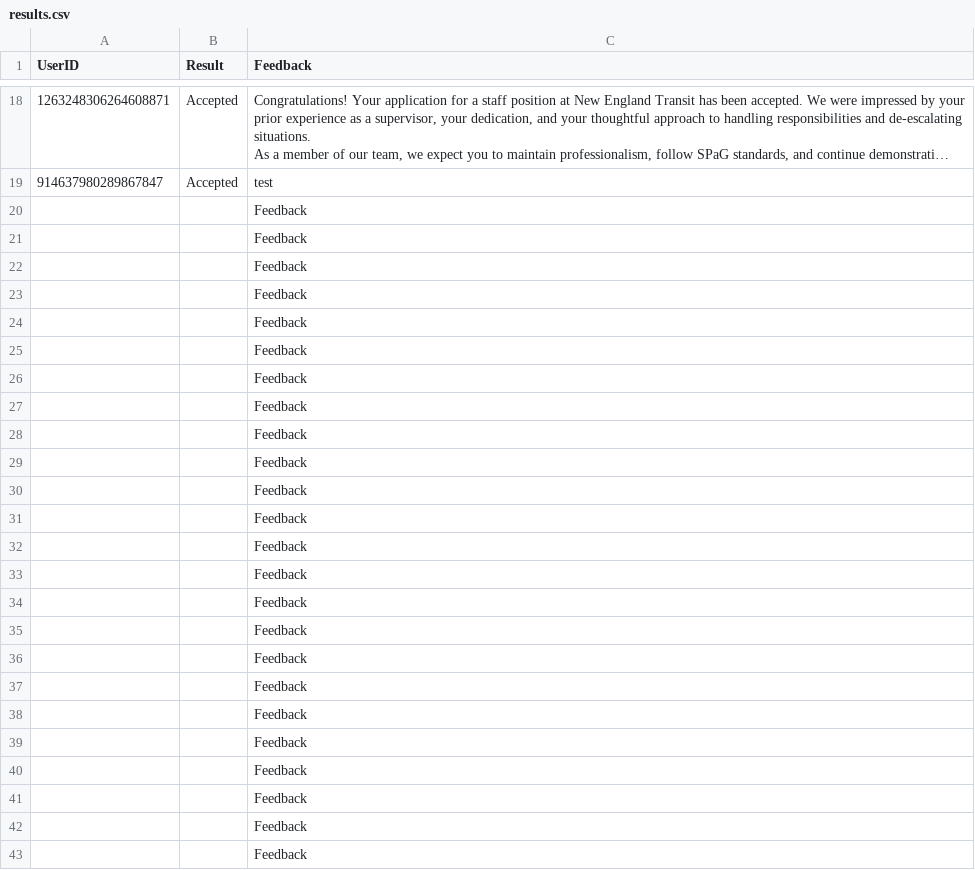
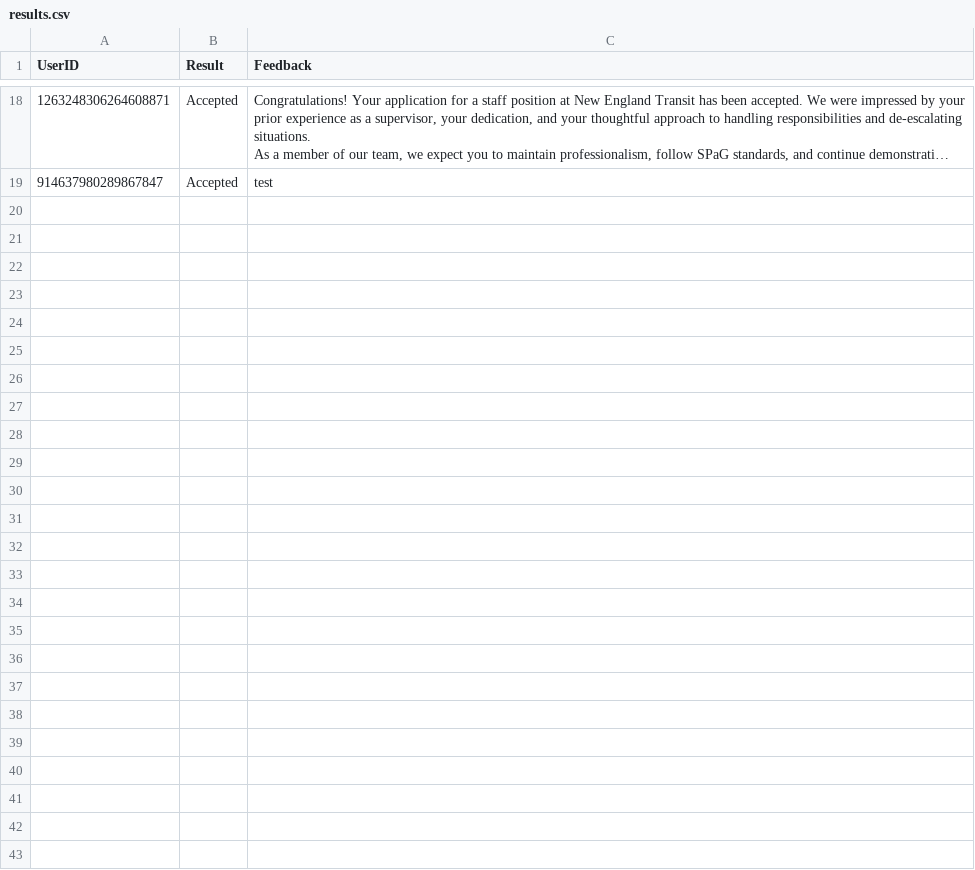
Before and after one commit to agentoddview/NetDiscordBot, a CSV file: results.csv, drawn as a sheet; only a part is shown, gaps mark what is left out; long unchanged cells end in …; the diff names each change by its address in the sheet, - before the commit and + after, or states it on an @@ line.

Commit message:
Update results.csv

```diff
--- a/results.csv
+++ b/results.csv
-row 20:  |  | Feedback
-row 21:  |  | Feedback
-row 22:  |  | Feedback
-row 23:  |  | Feedback
-row 24:  |  | Feedback
-row 25:  |  | Feedback
-row 26:  |  | Feedback
-row 27:  |  | Feedback
-row 28:  |  | Feedback
-row 29:  |  | Feedback
-row 30:  |  | Feedback
-row 31:  |  | Feedback
-row 32:  |  | Feedback
-row 33:  |  | Feedback
-row 34:  |  | Feedback
-row 35:  |  | Feedback
-row 36:  |  | Feedback
-row 37:  |  | Feedback
-row 38:  |  | Feedback
-row 39:  |  | Feedback
-row 40:  |  | Feedback
-row 41:  |  | Feedback
-row 42:  |  | Feedback
-row 43:  |  | Feedback
```
